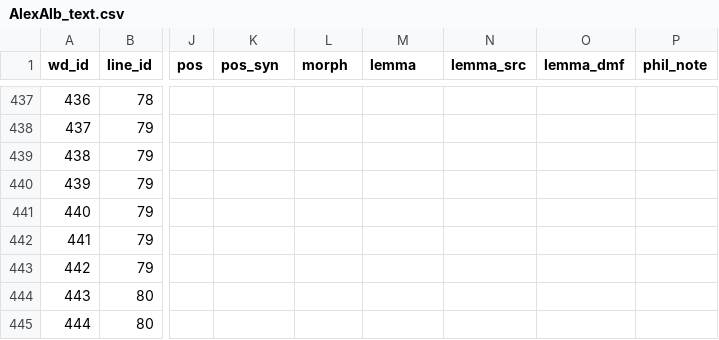
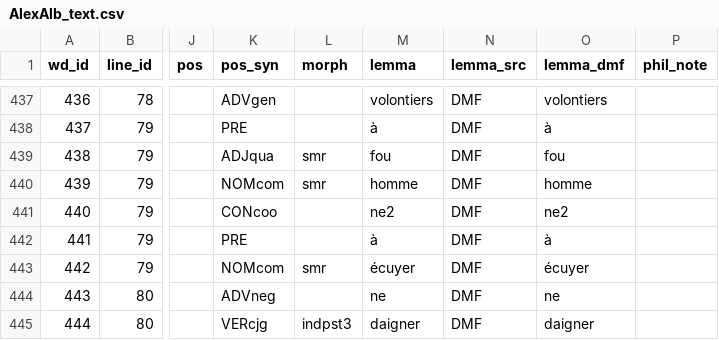
Before and after one commit to rainsfordtm/ogr, a CSV file: src/csv/textcsv/AlexAlb_text.csv, drawn as a sheet; only a part is shown, gaps mark what is left out; the diff covers the shown part only; the diff names each change by its address in the sheet, - before the commit and + after, or states it on an @@ line.

```diff
--- a/src/csv/textcsv/AlexAlb_text.csv
+++ b/src/csv/textcsv/AlexAlb_text.csv
-K437 (pos_syn): (empty)
+K437 (pos_syn): ADVgen
-M437 (lemma): (empty)
+M437 (lemma): volontiers
-N437:N445 (lemma_src): (empty)
+N437:N445 (lemma_src): DMF
-O437 (lemma_dmf): (empty)
+O437 (lemma_dmf): volontiers
-K438 (pos_syn): (empty)
+K438 (pos_syn): PRE
-M438 (lemma): (empty)
+M438 (lemma): à
-O438 (lemma_dmf): (empty)
+O438 (lemma_dmf): à
-K439 (pos_syn): (empty)
+K439 (pos_syn): ADJqua
-L439:L440 (morph): (empty)
+L439:L440 (morph): smr
-M439 (lemma): (empty)
+M439 (lemma): fou
-O439 (lemma_dmf): (empty)
+O439 (lemma_dmf): fou
-K440 (pos_syn): (empty)
+K440 (pos_syn): NOMcom
-M440 (lemma): (empty)
+M440 (lemma): homme
-O440 (lemma_dmf): (empty)
+O440 (lemma_dmf): homme
-K441 (pos_syn): (empty)
+K441 (pos_syn): CONcoo
-M441 (lemma): (empty)
+M441 (lemma): ne2
-O441 (lemma_dmf): (empty)
+O441 (lemma_dmf): ne2
-K442 (pos_syn): (empty)
+K442 (pos_syn): PRE
-M442 (lemma): (empty)
+M442 (lemma): à
-O442 (lemma_dmf): (empty)
+O442 (lemma_dmf): à
-K443 (pos_syn): (empty)
+K443 (pos_syn): NOMcom
-L443 (morph): (empty)
+L443 (morph): smr
-M443 (lemma): (empty)
+M443 (lemma): écuyer
-O443 (lemma_dmf): (empty)
+O443 (lemma_dmf): écuyer
-K444 (pos_syn): (empty)
+K444 (pos_syn): ADVneg
-M444 (lemma): (empty)
+M444 (lemma): ne
-O444 (lemma_dmf): (empty)
+O444 (lemma_dmf): ne
-K445 (pos_syn): (empty)
+K445 (pos_syn): VERcjg
-L445 (morph): (empty)
+L445 (morph): indpst3
-M445 (lemma): (empty)
+M445 (lemma): daigner
-O445 (lemma_dmf): (empty)
+O445 (lemma_dmf): daigner
```
Also changed, not shown: 153 edited cells elsewhere in this file.
